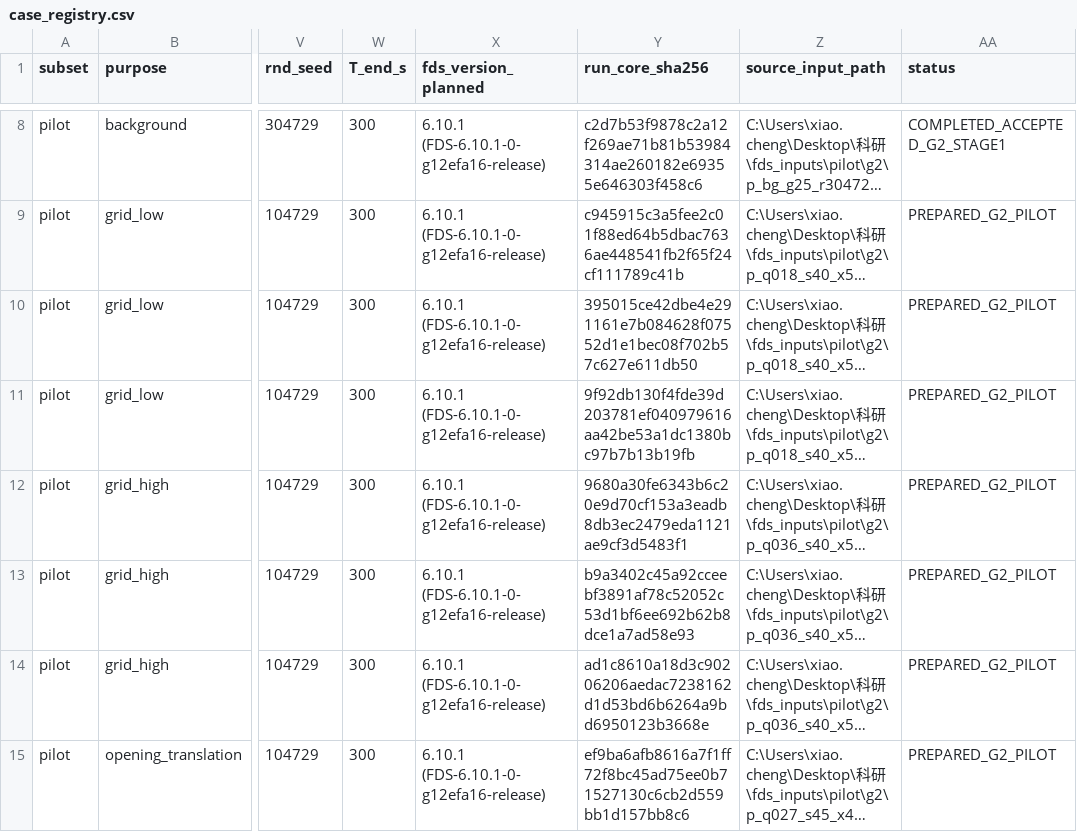
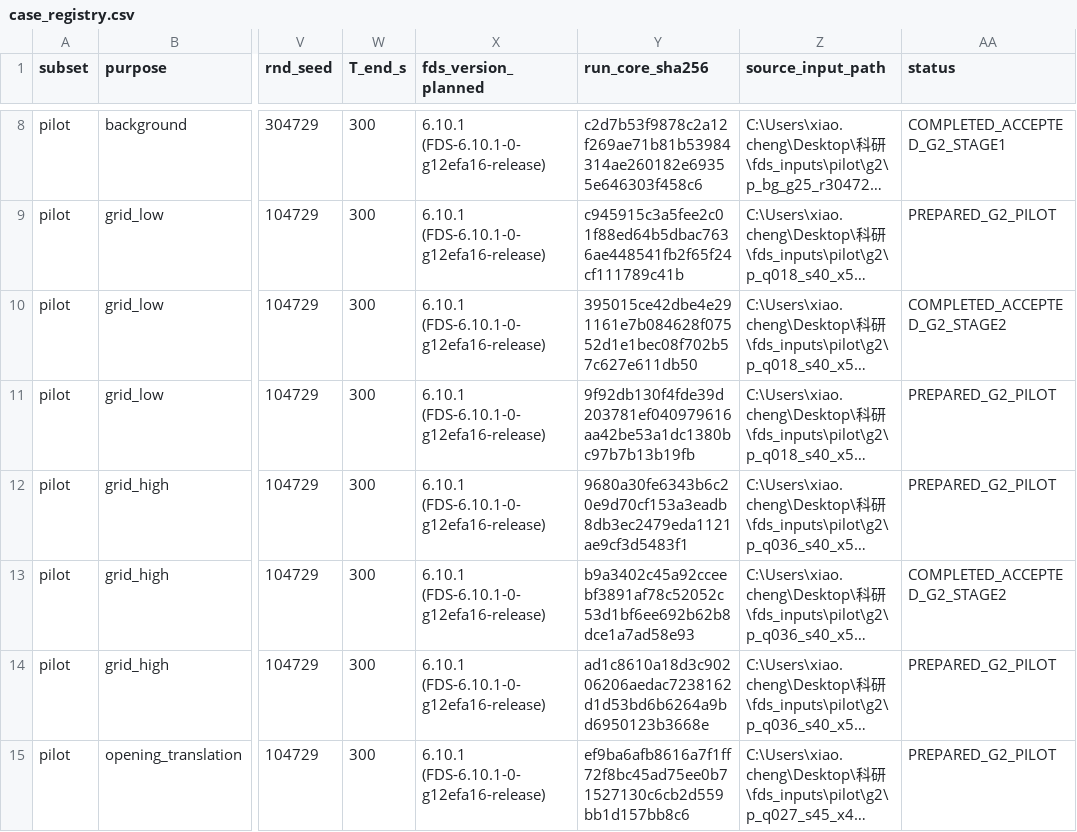
Before and after one commit to baoerger/tunnel-fire-research, a CSV file: config/case_registry.csv, drawn as a sheet; only a part is shown, gaps mark what is left out; long unchanged cells end in …; the diff names each change by its address in the sheet, - before the commit and + after, or states it on an @@ line.

```diff
--- a/config/case_registry.csv
+++ b/config/case_registry.csv
-AA10 (status): PREPARED_G2_PILOT
+AA10 (status): COMPLETED_ACCEPTED_G2_STAGE2
-AA13 (status): PREPARED_G2_PILOT
+AA13 (status): COMPLETED_ACCEPTED_G2_STAGE2
```
Also changed, not shown: config/job_attempts.csv, 8 other files.
